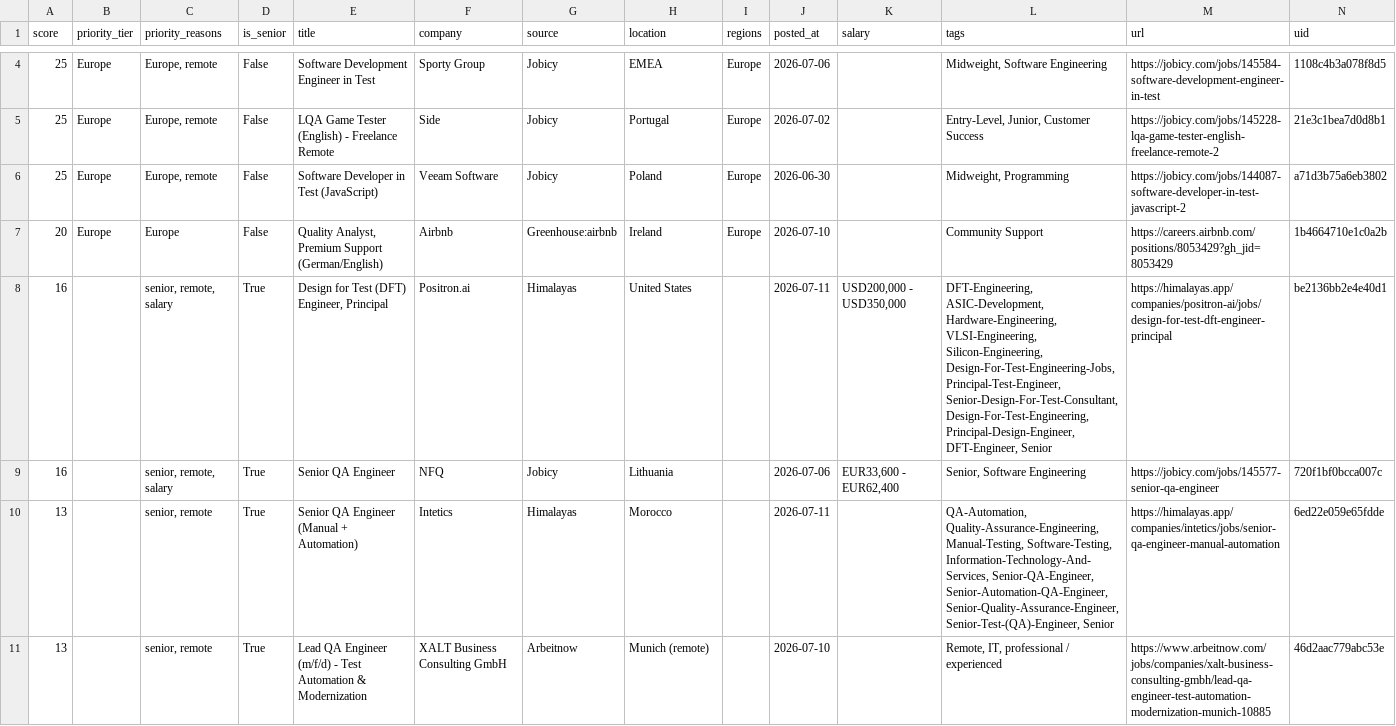
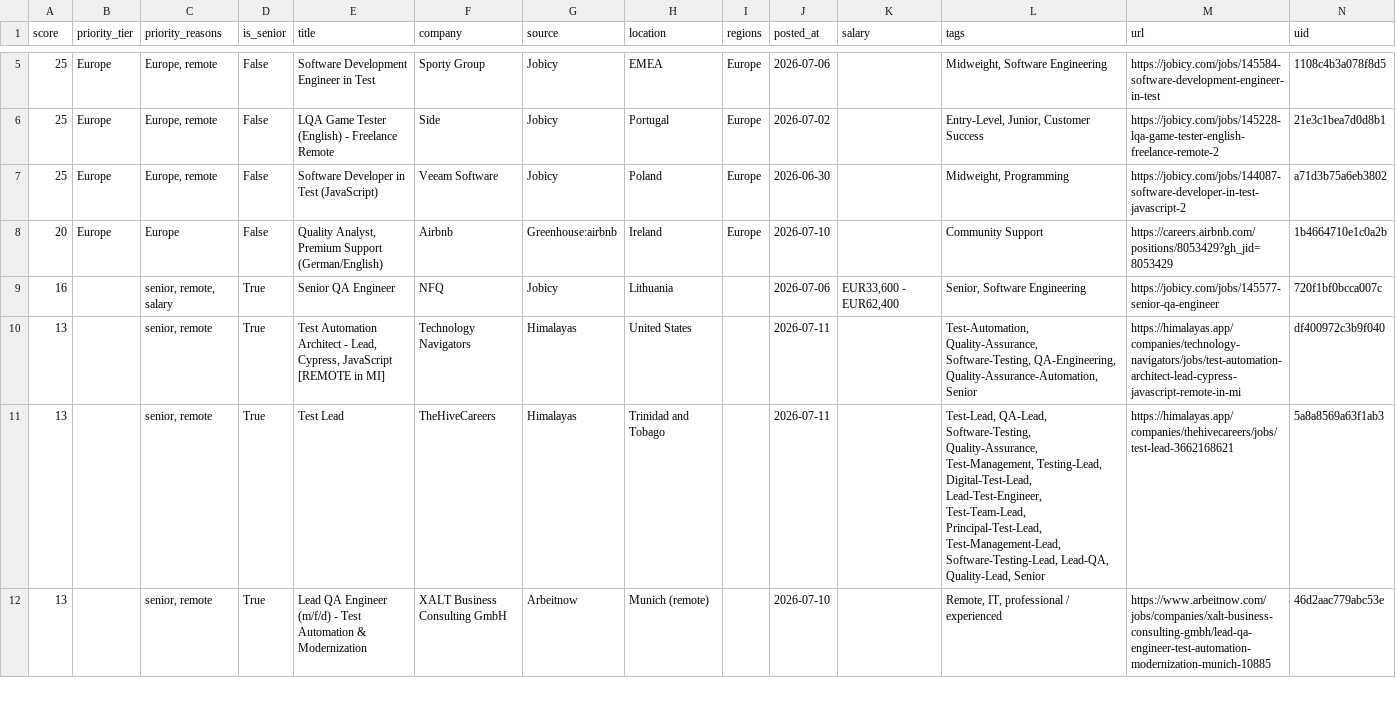
Before and after one commit to alif16syafri/job-scanner, a CSV file: output/qa_jobs.csv, drawn as a sheet; only a part is shown, gaps mark what is left out; the diff covers the shown part only.

```diff
--- a/output/qa_jobs.csv
+++ b/output/qa_jobs.csv
@@ -7,5 +8,5 @@ score,priority_tier,priority_reasons,is_senior,title,company,source,location,reg
 20,Europe,Europe,False,"Quality Analyst, Premium Support (German/English)",Airbnb,Greenhouse:airbnb,Ireland,Europe,2026-07-10,,Community Support,https://careers.airbnb.com/positions/8053429?gh_jid=8053429,1b4664710e1c0a2b
-16,,"senior, remote, salary",True,"Design for Test (DFT) Engineer, Principal",Positron.ai,Himalayas,United States,,2026-07-11,"USD200,000 - USD350,000","DFT-Engineering, ASIC-Development, Hardware-Engineering, VLSI-Engineering, Silicon-Engineering, Design-For-Test-Engineering-Jobs, Principal-Test-Engineer, Senior-Design-For-Test-Consultant, Design-For-Test-Engineering, Principal-Design-Engineer, DFT-Engineer, Senior",https://himalayas.app/companies/positron-ai/jobs/design-for-test-dft-engineer-principal,be2136bb2e4e40d1
 16,,"senior, remote, salary",True,Senior QA Engineer,NFQ,Jobicy,Lithuania,,2026-07-06,"EUR33,600 - EUR62,400","Senior, Software Engineering",https://jobicy.com/jobs/145577-senior-qa-engineer,720f1bf0bcca007c
-13,,"senior, remote",True,Senior QA Engineer (Manual + Automation),Intetics,Himalayas,Morocco,,2026-07-11,,"QA-Automation, Quality-Assurance-Engineering, Manual-Testing, Software-Testing, Information-Technology-And-Services, Senior-QA-Engineer, Senior-Automation-QA-Engineer, Senior-Quality-Assurance-Engineer, Senior-Test-(QA)-Engineer, Senior",https://himalayas.app/companies/intetics/jobs/senior-qa-engineer-manual-automation,6ed22e059e65fdde
+13,,"senior, remote",True,"Test Automation Architect - Lead, Cypress, JavaScript [REMOTE in MI]",Technology Navigators,Himalayas,United States,,2026-07-11,,"Test-Automation, Quality-Assurance, Software-Testing, QA-Engineering, Quality-Assurance-Automation, Senior",https://himalayas.app/companies/technology-navigators/jobs/test-automation-architect-lead-cypress-javascript-remote-in-mi,df400972c3b9f040
+13,,"senior, remote",True,Test Lead,TheHiveCareers,Himalayas,Trinidad and Tobago,,2026-07-11,,"Test-Lead, QA-Lead, Software-Testing, Quality-Assurance, Test-Management, Testing-Lead, Digital-Test-Lead, Lead-Test-Engineer, Test-Team-Lead, Principal-Test-Lead, Test-Management-Lead, Software-Testing-Lead, Lead-QA, Quality-Lead, Senior",https://himalayas.app/companies/thehivecareers/jobs/test-lead-3662168621,5a8a8569a63f1ab3
 13,,"senior, remote",True,Lead QA Engineer (m/f/d) - Test Automation & Modernization,XALT Business Consulting GmbH,Arbeitnow,Munich (remote),,2026-07-10,,"Remote, IT, professional / experienced",https://www.arbeitnow.com/jobs/companies/xalt-business-consulting-gmbh/lead-qa-engineer-test-automation-modernization-munich-10885,46d2aac779abc53e
```
Also changed, not shown: 2 added rows and 2 removed rows elsewhere in this file, 2 other files.
